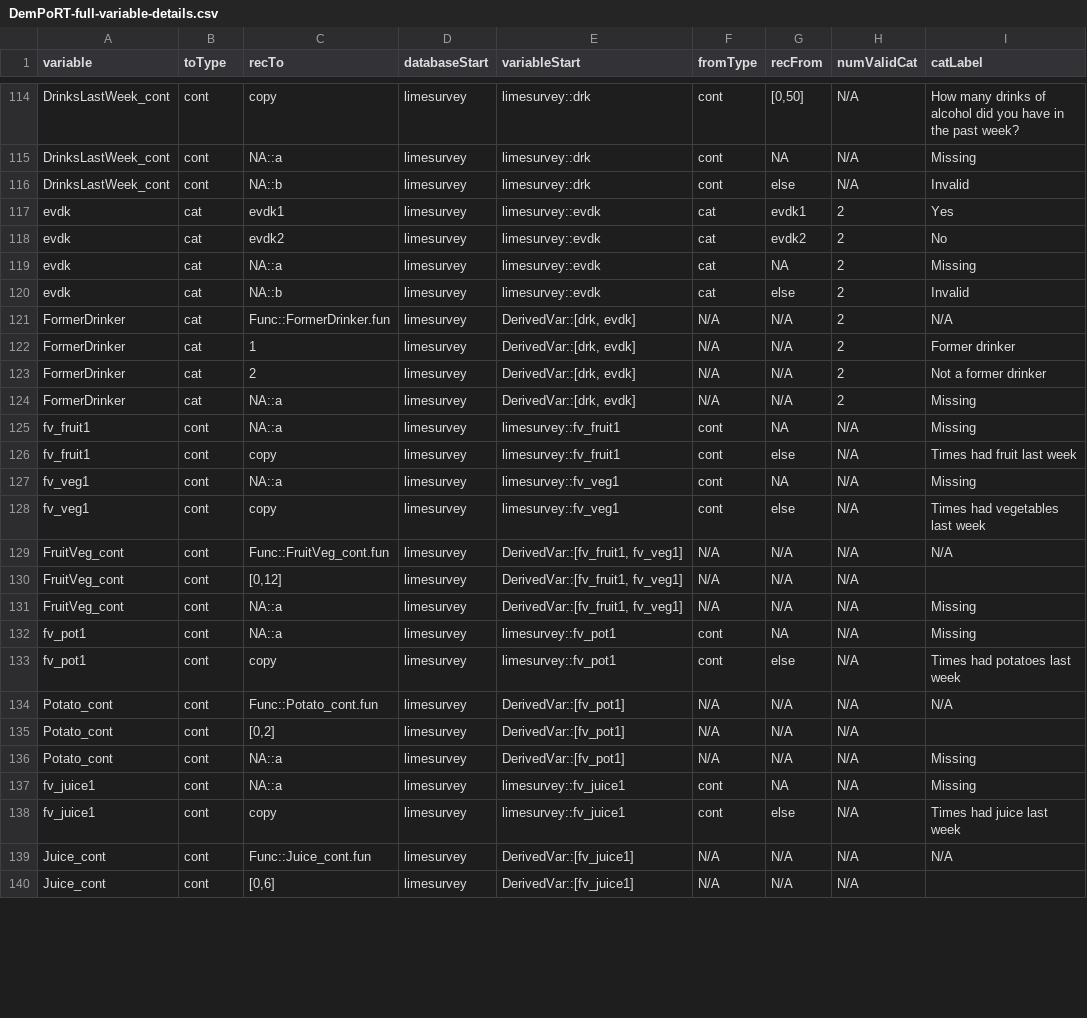
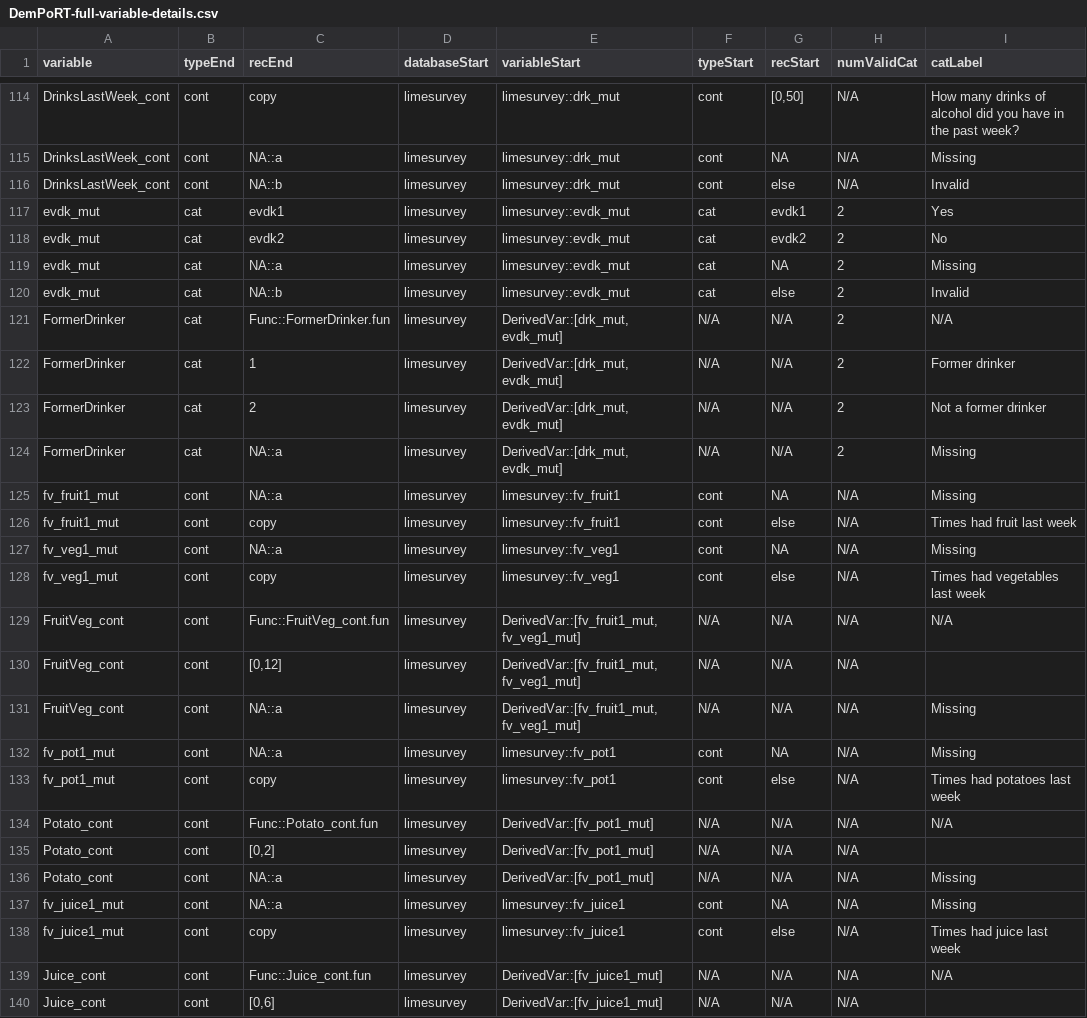
Before and after one commit to Big-Life-Lab/PoRT-cchsshared-dem-v1-alg, a CSV file: model-export/DemPoRT-Full/DemPoRT-full-variable-details.csv, drawn as a sheet; only a part is shown, gaps mark what is left out; the diff covers the shown part only; the diff names each change by its address in the sheet, - before the commit and + after, or states it on an @@ line.

Commit message:
Changes in variable details file for full model - Fixed column names - Variable names are no longer mutated. Added _mut suffix to mutated names - Ficed disease variables not having a _cat suffix

```diff
--- a/model-export/DemPoRT-Full/DemPoRT-full-variable-details.csv
+++ b/model-export/DemPoRT-Full/DemPoRT-full-variable-details.csv
-B1: toType
+B1: typeEnd
-C1: recTo
+C1: recEnd
-F1: fromType
+F1: typeStart
-G1: recFrom
+G1: recStart
-E114:E116 (variableStart): limesurvey::drk
+E114:E116 (variableStart): limesurvey::drk_mut
-A117:A120 (variable): evdk
+A117:A120 (variable): evdk_mut
-E117:E120 (variableStart): limesurvey::evdk
+E117:E120 (variableStart): limesurvey::evdk_mut
-E121:E124 (variableStart): DerivedVar::[drk, evdk]
+E121:E124 (variableStart): DerivedVar::[drk_mut, evdk_mut]
-A125:A126 (variable): fv_fruit1
+A125:A126 (variable): fv_fruit1_mut
-A127:A128 (variable): fv_veg1
+A127:A128 (variable): fv_veg1_mut
-E129:E131 (variableStart): DerivedVar::[fv_fruit1, fv_veg1]
+E129:E131 (variableStart): DerivedVar::[fv_fruit1_mut, fv_veg1_mut]
-A132:A133 (variable): fv_pot1
+A132:A133 (variable): fv_pot1_mut
-E134:E136 (variableStart): DerivedVar::[fv_pot1]
+E134:E136 (variableStart): DerivedVar::[fv_pot1_mut]
-A137:A138 (variable): fv_juice1
+A137:A138 (variable): fv_juice1_mut
-E139:E140 (variableStart): DerivedVar::[fv_juice1]
+E139:E140 (variableStart): DerivedVar::[fv_juice1_mut]
```
Also changed, not shown: 143 edited cells elsewhere in this file.
